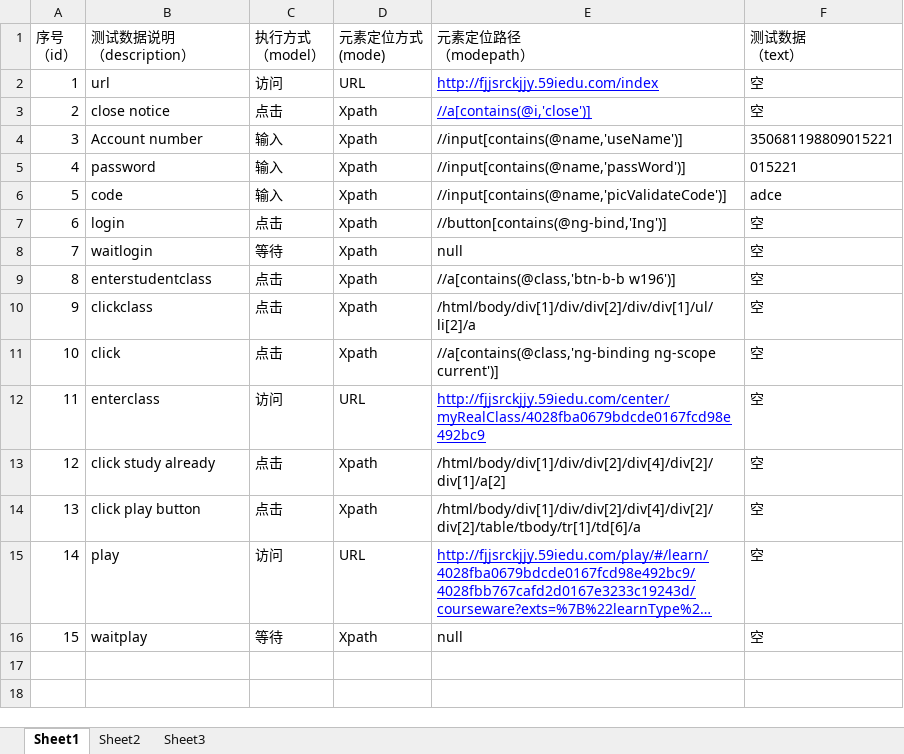
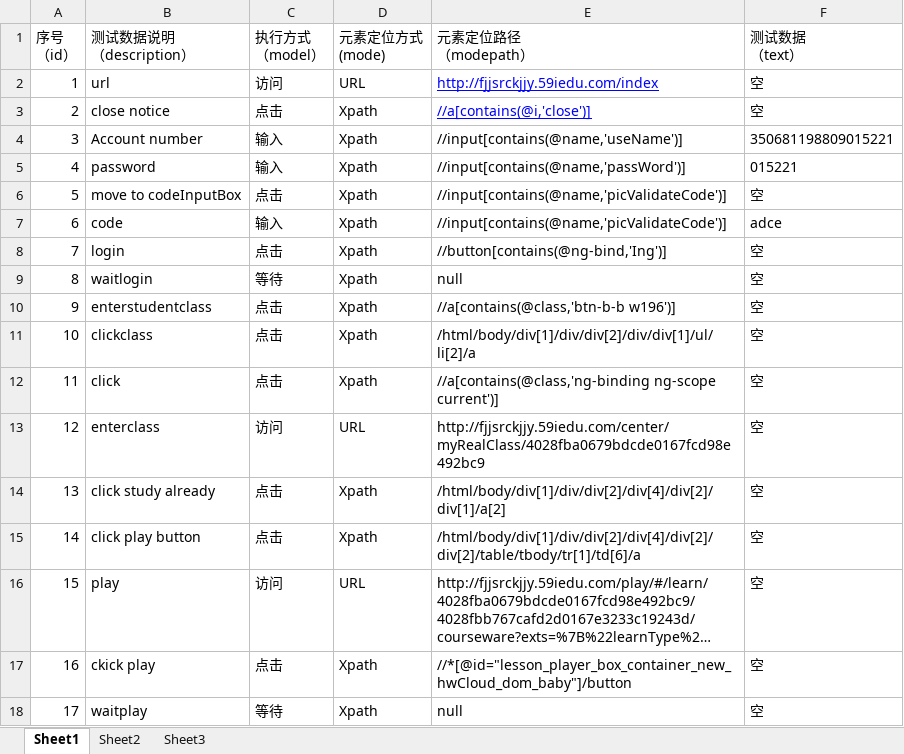
Before and after one commit to wuzhengbiao/AutoTest6.0SYS-product, an Excel workbook: TestList/7.0FujianConstructionStudy.xlsx, sheet Sheet1, drawn as a sheet; long unchanged cells end in …; values as stored, in another font and other column widths than the file's, no borders; addresses are those after the commit; the diff names each change by its address in the sheet, - before the commit and + after, or states it on an @@ line.

```diff
--- a/TestList/7.0FujianConstructionStudy.xlsx (sheet Sheet1)
+++ b/TestList/7.0FujianConstructionStudy.xlsx (sheet Sheet1)
+row 6: 5 | move to codeInputBox | 点击 | Xpath | //input[contains(@name,'picValidateCode')] | 空
@@ column A (序号 （id）) renumbered from row 7 down @@
@@ E13 underline: on → off, text colour: #0000FF → black @@
@@ E16 underline: on → off, text colour: #0000FF → black @@
+row 17: 16 | ckick play | 点击 | Xpath | //*[@id="lesson_player_box_container_new_hwCloud_dom_baby"]/button | 空
```
Also changed, not shown: TestList/6.0SCstudyexam.xlsx, TestList/7.0NanpingPrensonStudy.xlsx, 52 other files.
